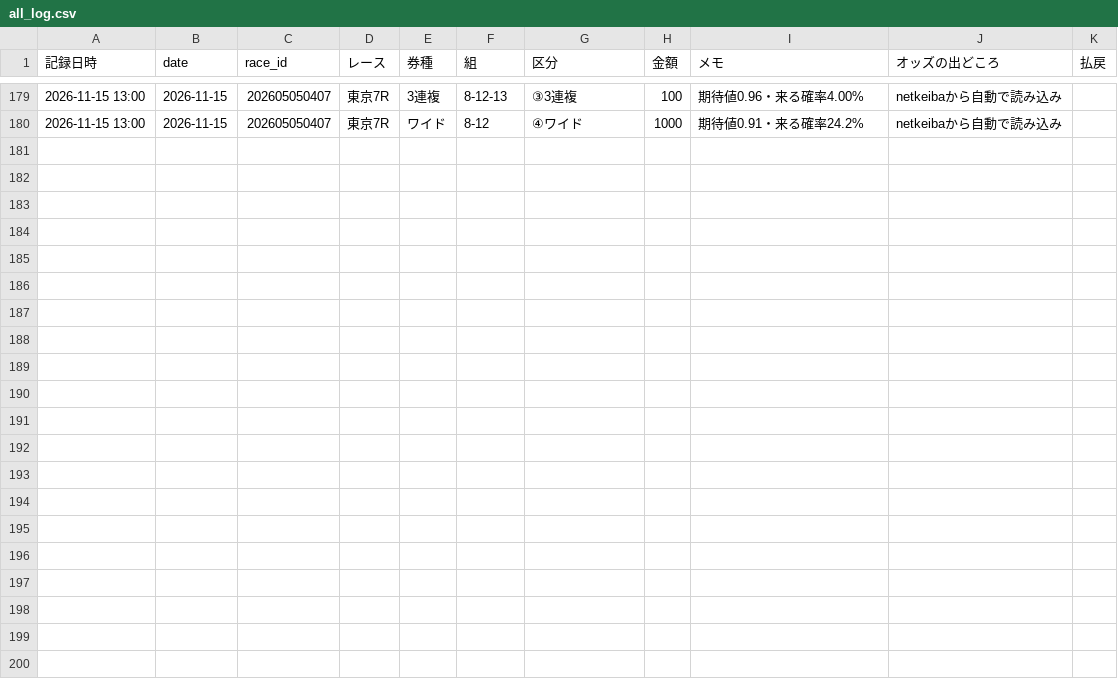
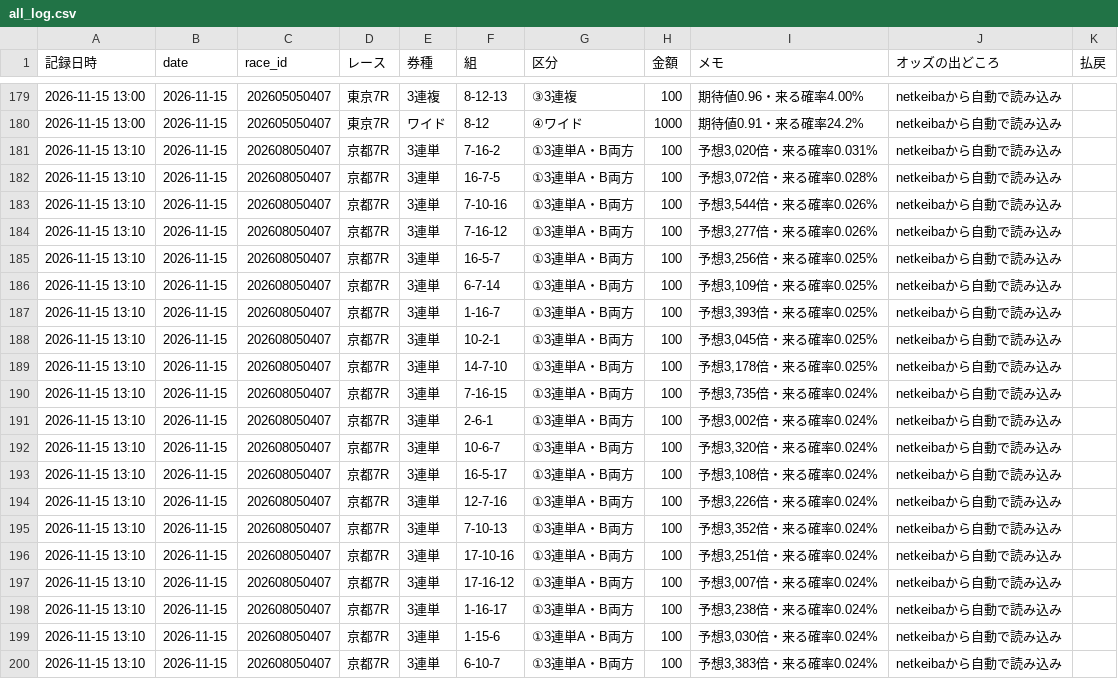
Before and after one commit to ojplmokn-rgb/keiba-auto, a CSV file: data/keiba_history/s5_tool/all_log.csv, drawn as a sheet; only a part is shown, gaps mark what is left out.

```diff
--- a/data/keiba_history/s5_tool/all_log.csv
+++ b/data/keiba_history/s5_tool/all_log.csv
@@ -180 +180,21 @@
 2026-11-15 13:00,2026-11-15,202605050407,東京7R,ワイド,8-12,④ワイド,1000,期待値0.91・来る確率24.2%,netkeibaから自動で読み込み,
+2026-11-15 13:10,2026-11-15,202608050407,京都7R,3連単,7-16-2,①3連単A・B両方,100,"予想3,020倍・来る確率0.031%",netkeibaから自動で読み込み,
+2026-11-15 13:10,2026-11-15,202608050407,京都7R,3連単,16-7-5,①3連単A・B両方,100,"予想3,072倍・来る確率0.028%",netkeibaから自動で読み込み,
+2026-11-15 13:10,2026-11-15,202608050407,京都7R,3連単,7-10-16,①3連単A・B両方,100,"予想3,544倍・来る確率0.026%",netkeibaから自動で読み込み,
+2026-11-15 13:10,2026-11-15,202608050407,京都7R,3連単,7-16-12,①3連単A・B両方,100,"予想3,277倍・来る確率0.026%",netkeibaから自動で読み込み,
+2026-11-15 13:10,2026-11-15,202608050407,京都7R,3連単,16-5-7,①3連単A・B両方,100,"予想3,256倍・来る確率0.025%",netkeibaから自動で読み込み,
+2026-11-15 13:10,2026-11-15,202608050407,京都7R,3連単,6-7-14,①3連単A・B両方,100,"予想3,109倍・来る確率0.025%",netkeibaから自動で読み込み,
+2026-11-15 13:10,2026-11-15,202608050407,京都7R,3連単,1-16-7,①3連単A・B両方,100,"予想3,393倍・来る確率0.025%",netkeibaから自動で読み込み,
+2026-11-15 13:10,2026-11-15,202608050407,京都7R,3連単,10-2-1,①3連単A・B両方,100,"予想3,045倍・来る確率0.025%",netkeibaから自動で読み込み,
+2026-11-15 13:10,2026-11-15,202608050407,京都7R,3連単,14-7-10,①3連単A・B両方,100,"予想3,178倍・来る確率0.025%",netkeibaから自動で読み込み,
+2026-11-15 13:10,2026-11-15,202608050407,京都7R,3連単,7-16-15,①3連単A・B両方,100,"予想3,735倍・来る確率0.024%",netkeibaから自動で読み込み,
+2026-11-15 13:10,2026-11-15,202608050407,京都7R,3連単,2-6-1,①3連単A・B両方,100,"予想3,002倍・来る確率0.024%",netkeibaから自動で読み込み,
+2026-11-15 13:10,2026-11-15,202608050407,京都7R,3連単,10-6-7,①3連単A・B両方,100,"予想3,320倍・来る確率0.024%",netkeibaから自動で読み込み,
+2026-11-15 13:10,2026-11-15,202608050407,京都7R,3連単,16-5-17,①3連単A・B両方,100,"予想3,108倍・来る確率0.024%",netkeibaから自動で読み込み,
+2026-11-15 13:10,2026-11-15,202608050407,京都7R,3連単,12-7-16,①3連単A・B両方,100,"予想3,226倍・来る確率0.024%",netkeibaから自動で読み込み,
+2026-11-15 13:10,2026-11-15,202608050407,京都7R,3連単,7-10-13,①3連単A・B両方,100,"予想3,352倍・来る確率0.024%",netkeibaから自動で読み込み,
+2026-11-15 13:10,2026-11-15,202608050407,京都7R,3連単,17-10-16,①3連単A・B両方,100,"予想3,251倍・来る確率0.024%",netkeibaから自動で読み込み,
+2026-11-15 13:10,2026-11-15,202608050407,京都7R,3連単,17-16-12,①3連単A・B両方,100,"予想3,007倍・来る確率0.024%",netkeibaから自動で読み込み,
+2026-11-15 13:10,2026-11-15,202608050407,京都7R,3連単,1-16-17,①3連単A・B両方,100,"予想3,238倍・来る確率0.024%",netkeibaから自動で読み込み,
+2026-11-15 13:10,2026-11-15,202608050407,京都7R,3連単,1-15-6,①3連単A・B両方,100,"予想3,030倍・来る確率0.024%",netkeibaから自動で読み込み,
+2026-11-15 13:10,2026-11-15,202608050407,京都7R,3連単,6-10-7,①3連単A・B両方,100,"予想3,383倍・来る確率0.024%",netkeibaから自動で読み込み,
```
Also changed, not shown: data/state/done_20261115.csv, 1 other file.
